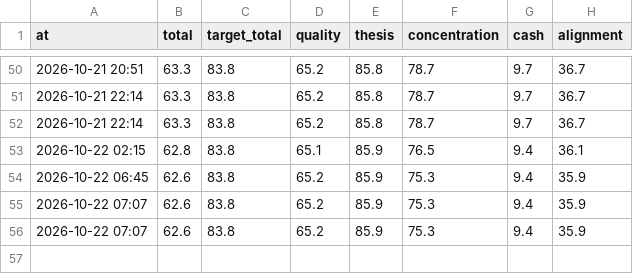
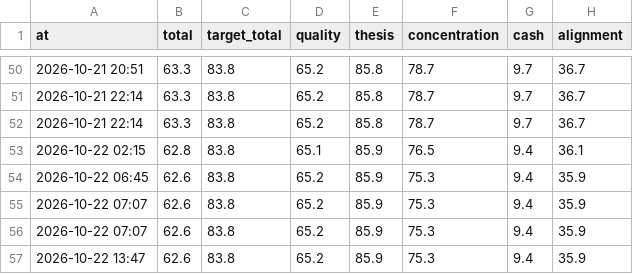
Before and after one commit to hwichan94/investment-desk, a CSV file: reports/score-history.csv, drawn as a sheet; only a part is shown, gaps mark what is left out; the diff names each change by its address in the sheet, - before the commit and + after, or states it on an @@ line.

```diff
--- a/reports/score-history.csv
+++ b/reports/score-history.csv
+row 57: 2026-10-22 13:47 | 62.6 | 83.8 | 65.2 | 85.9 | 75.3 | 9.4 | 35.9
```
Also changed, not shown: 9 other files.
